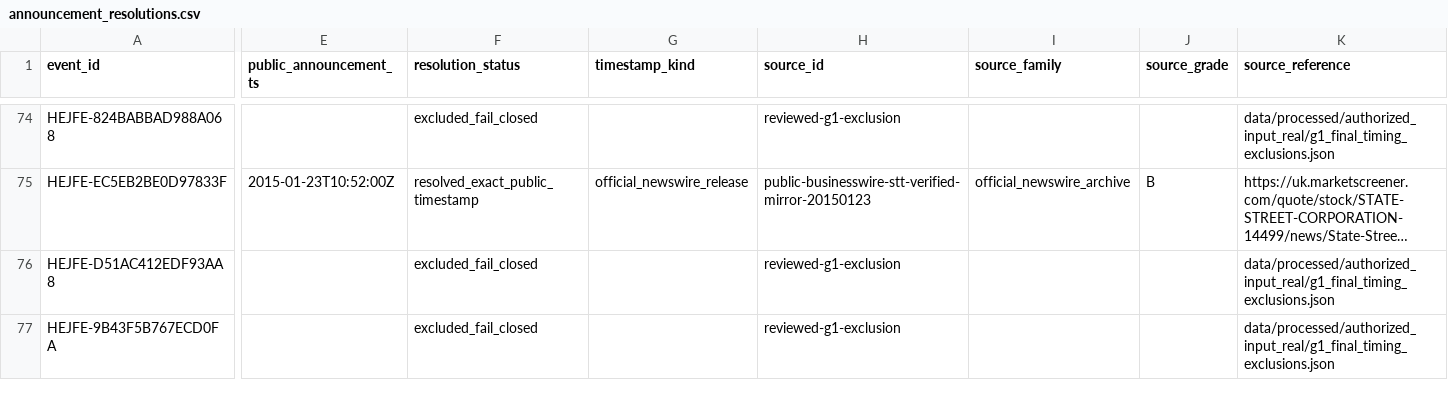
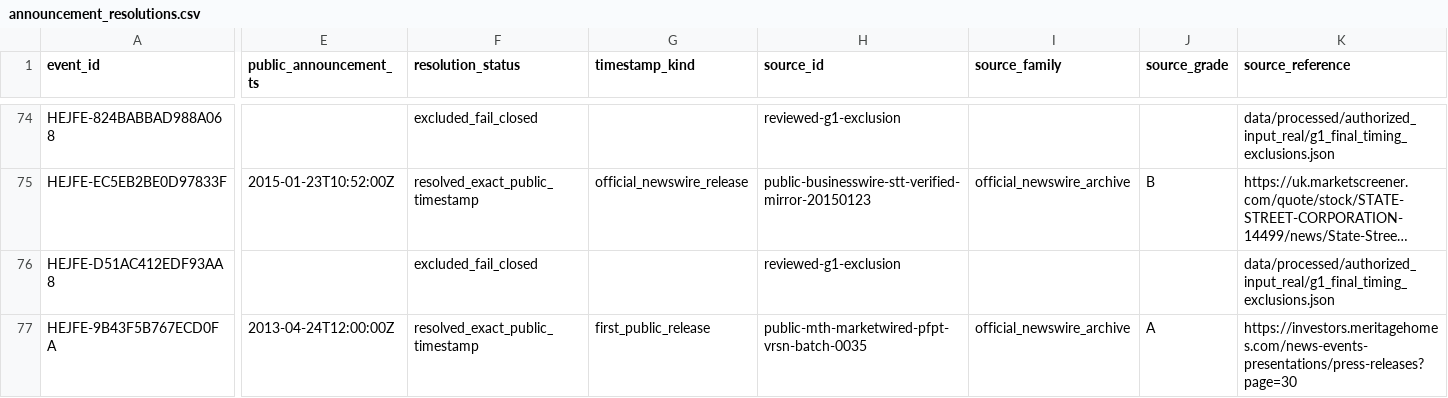
Before and after one commit to P00NSMASHER/trading-platform, a CSV file: data/processed/authorized_input_real/announcement_resolutions.csv, drawn as a sheet; only a part is shown, gaps mark what is left out; long unchanged cells end in …; the diff covers the shown part only; the diff names each change by its address in the sheet, - before the commit and + after, or states it on an @@ line.

```diff
--- a/data/processed/authorized_input_real/announcement_resolutions.csv
+++ b/data/processed/authorized_input_real/announcement_resolutions.csv
-E77 (public_announcement_ts): (empty)
+E77 (public_announcement_ts): 2013-04-24T12:00:00Z
-F77 (resolution_status): excluded_fail_closed
+F77 (resolution_status): resolved_exact_public_timestamp
-G77 (timestamp_kind): (empty)
+G77 (timestamp_kind): first_public_release
-H77 (source_id): reviewed-g1-exclusion
+H77 (source_id): public-mth-marketwired-pfpt-vrsn-batch-0035
-I77 (source_family): (empty)
+I77 (source_family): official_newswire_archive
-J77 (source_grade): (empty)
+J77 (source_grade): A
-K77 (source_reference): data/processed/authorized_input_real/g1_final_timing_exclusions.json
+K77 (source_reference): https://investors.meritagehomes.com/news-events-presentations/press-releases?page=30
```
Also changed, not shown: 29 edited cells elsewhere in this file, data/processed/authorized_input_real/metadata_domain_quality.csv, data/processed/authorized_input_real/metadata_unresolved_gates.csv, 20 other files.
